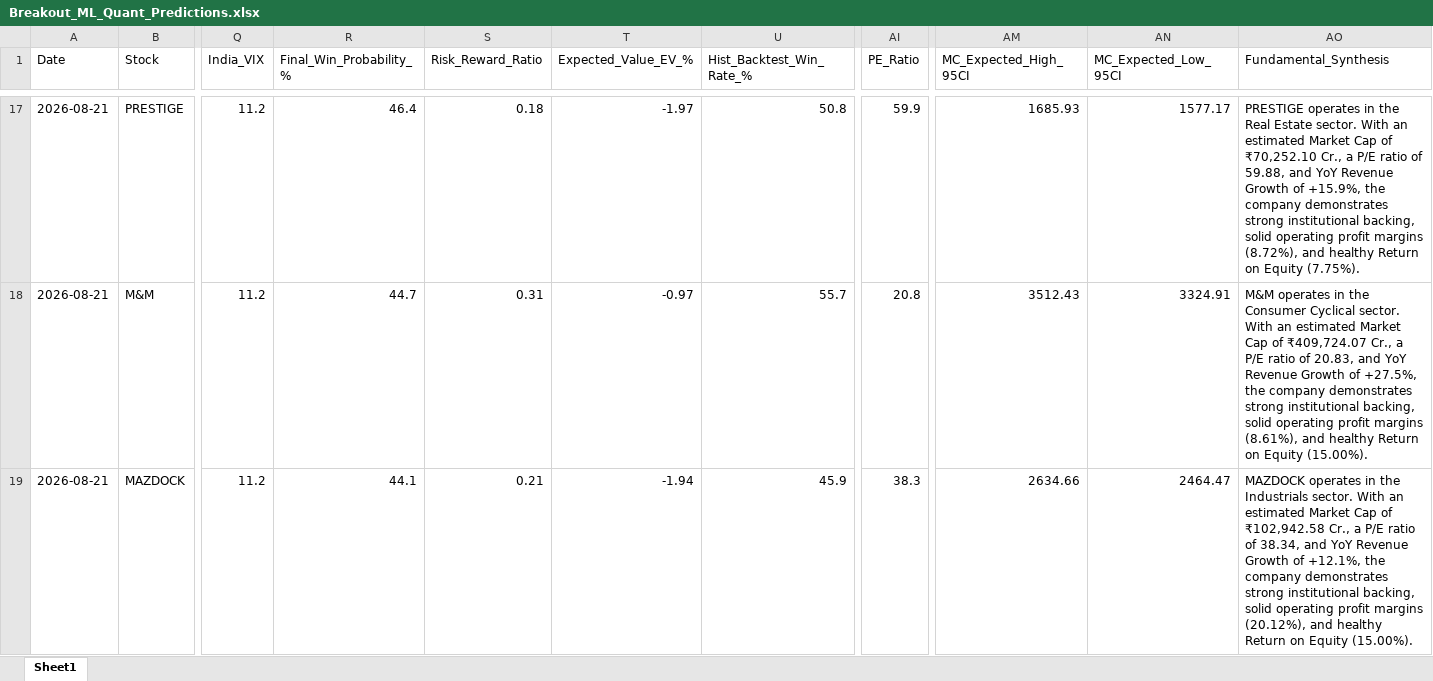
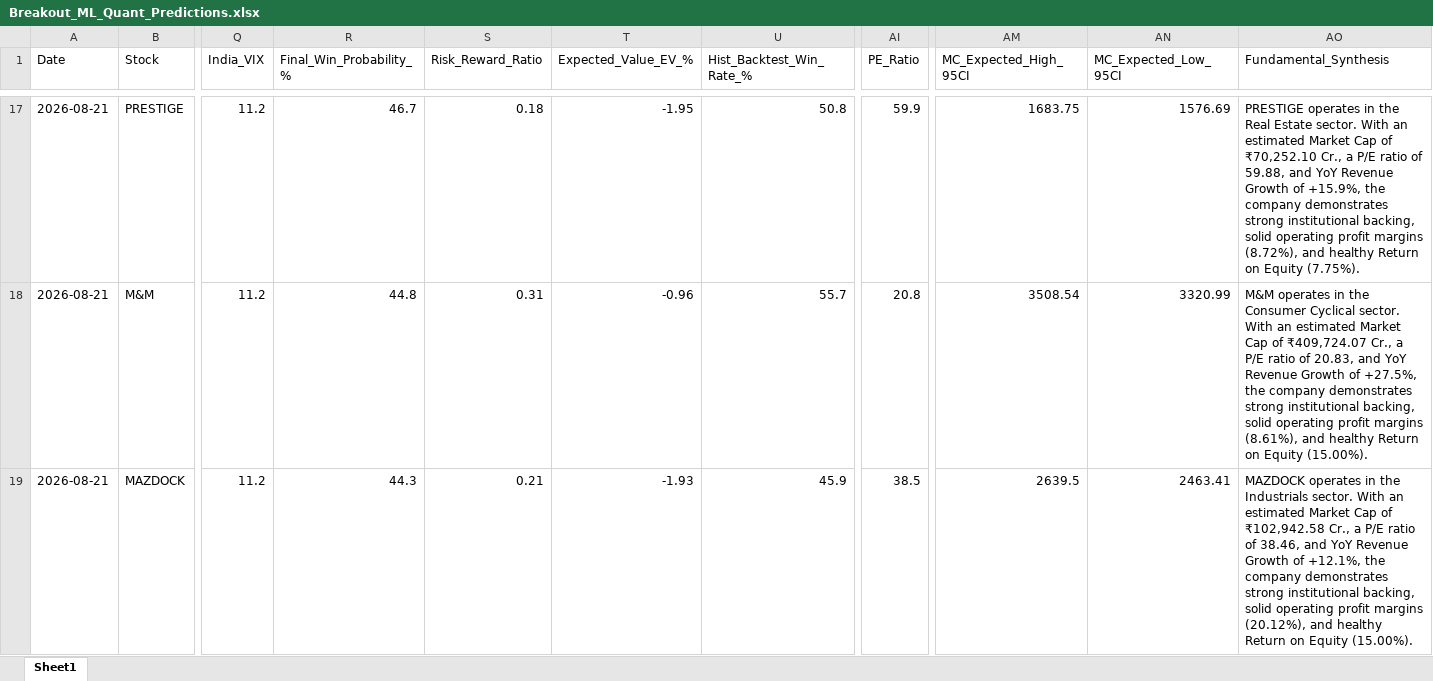
Before and after one commit to chiragkuk24/Final-Stocks, an Excel workbook: Breakout_ML_Quant_Predictions.xlsx, sheet Sheet1, drawn as a sheet; only a part is shown, gaps mark what is left out; values as stored, in another font and other column widths than the file's, no borders; the diff covers the shown part only; the diff names each change by its address in the sheet, - before the commit and + after, or states it on an @@ line.

```diff
--- a/Breakout_ML_Quant_Predictions.xlsx (sheet Sheet1)
+++ b/Breakout_ML_Quant_Predictions.xlsx (sheet Sheet1)
-R17 (Final_Win_Probability_%): 46.4
+R17 (Final_Win_Probability_%): 46.7
-T17 (Expected_Value_EV_%): -1.97
+T17 (Expected_Value_EV_%): -1.95
-AM17 (MC_Expected_High_95CI): 1685.93
+AM17 (MC_Expected_High_95CI): 1683.75
-AN17 (MC_Expected_Low_95CI): 1577.17
+AN17 (MC_Expected_Low_95CI): 1576.69
-R18 (Final_Win_Probability_%): 44.7
+R18 (Final_Win_Probability_%): 44.8
-T18 (Expected_Value_EV_%): -0.97
+T18 (Expected_Value_EV_%): -0.96
-AM18 (MC_Expected_High_95CI): 3512.43
+AM18 (MC_Expected_High_95CI): 3508.54
-AN18 (MC_Expected_Low_95CI): 3324.91
+AN18 (MC_Expected_Low_95CI): 3320.99
-R19 (Final_Win_Probability_%): 44.1
+R19 (Final_Win_Probability_%): 44.3
-T19 (Expected_Value_EV_%): -1.94
+T19 (Expected_Value_EV_%): -1.93
-AI19 (PE_Ratio): 38.3
+AI19 (PE_Ratio): 38.5
-AM19 (MC_Expected_High_95CI): 2634.66
+AM19 (MC_Expected_High_95CI): 2639.5
-AN19 (MC_Expected_Low_95CI): 2464.47
+AN19 (MC_Expected_Low_95CI): 2463.41
-AO19 (Fundamental_Synthesis): …ratio of 38.34, and YoY…
+AO19 (Fundamental_Synthesis): …ratio of 38.46, and YoY…
```
Also changed, not shown: 4 added rows, 4 removed rows and 68 edited cells elsewhere in this sheet, Final_Breakout_List.xlsx, 2 other files.
